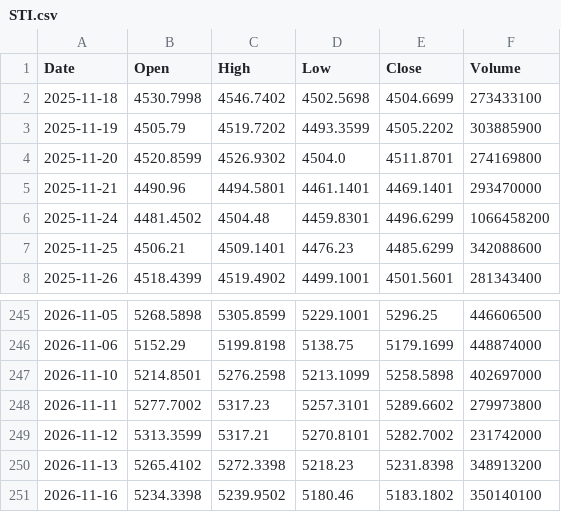
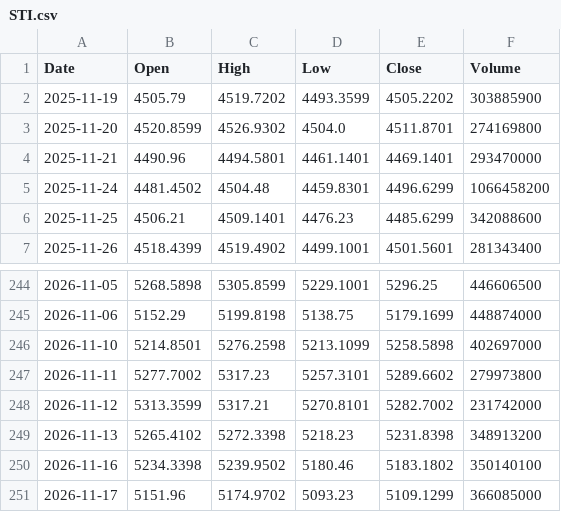
Before and after one commit to fran8c/stock-data, a CSV file: docs/data/prices/STI.csv, drawn as a sheet; only a part is shown, gaps mark what is left out.

```diff
--- a/docs/data/prices/STI.csv
+++ b/docs/data/prices/STI.csv
@@ -1,3 +1,2 @@
 Date,Open,High,Low,Close,Volume
-2025-11-18,4530.7998,4546.7402,4502.5698,4504.6699,273433100
 2025-11-19,4505.79,4519.7202,4493.3599,4505.2202,303885900
@@ -251 +250,2 @@ Date,Open,High,Low,Close,Volume
 2026-11-16,5234.3398,5239.9502,5180.46,5183.1802,350140100
+2026-11-17,5151.96,5174.9702,5093.23,5109.1299,366085000
```
Also changed, not shown: docs/data/prices/BN4.SI.csv, docs/data/prices/BS6.SI.csv, 25 other files.
